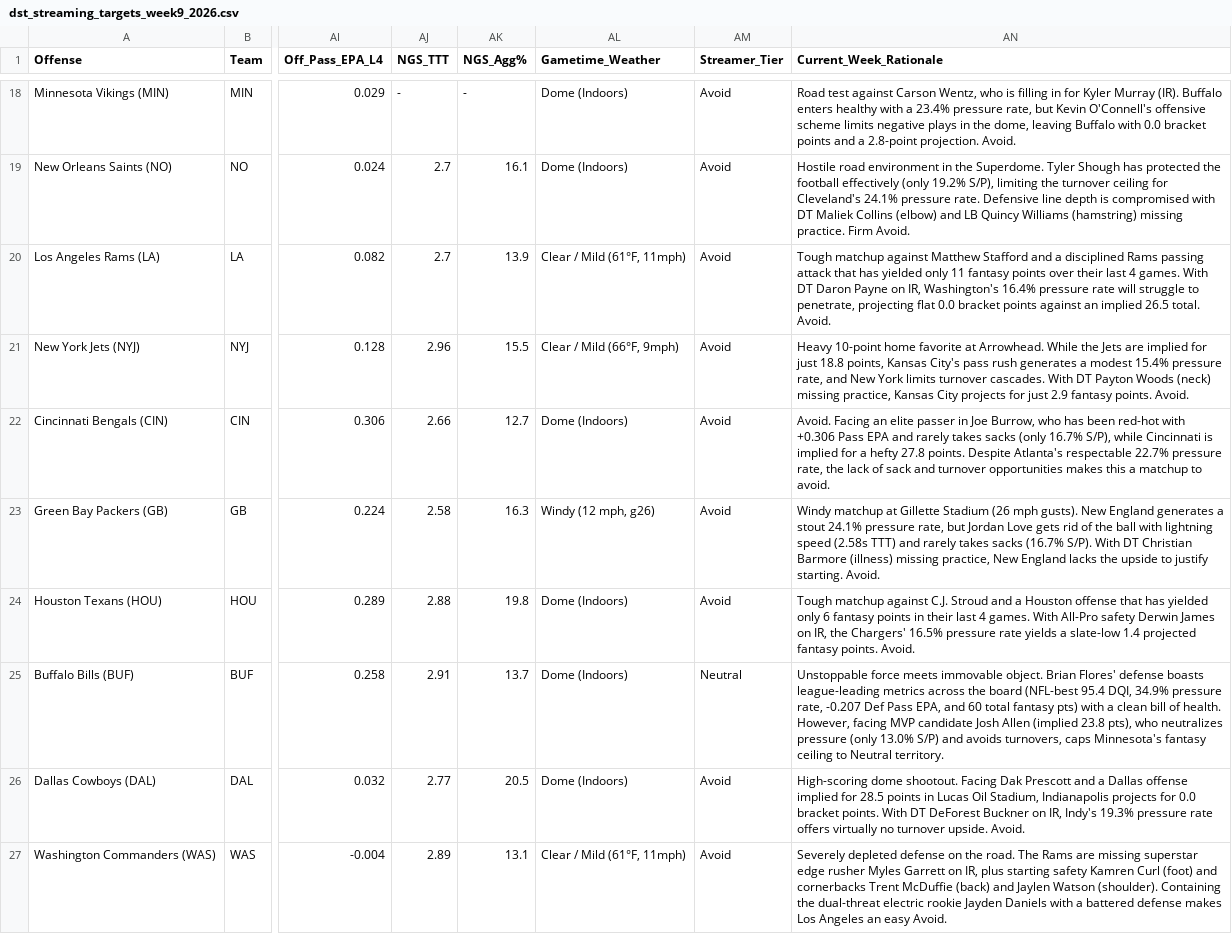
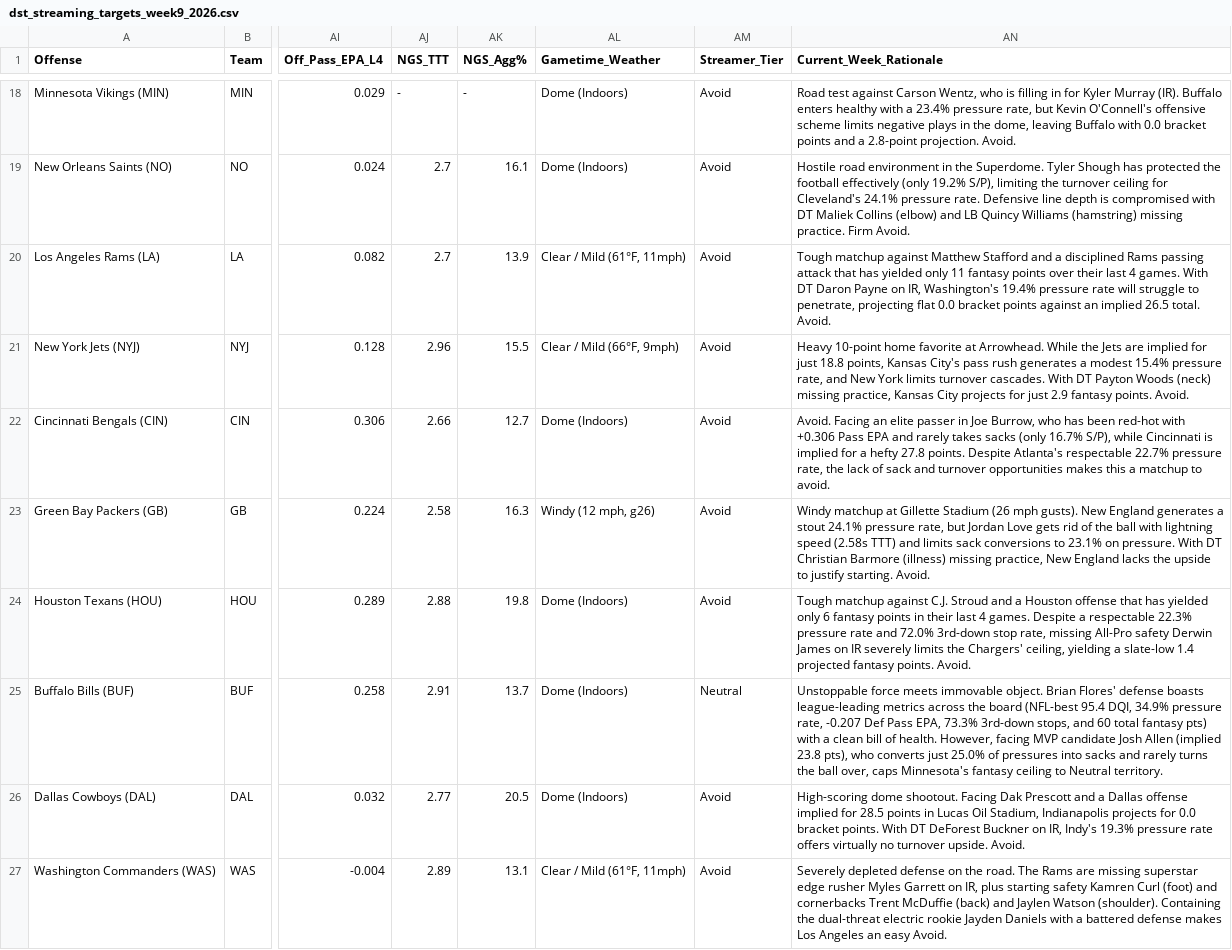
Before and after one commit to paulberman28-code/Fantasy-Football-Defense-Streamer-Tool, a CSV file: dst_streaming_targets_week9_2026.csv, drawn as a sheet; only a part is shown, gaps mark what is left out; the diff covers the shown part only; the diff names each change by its address in the sheet, - before the commit and + after, or states it on an @@ line.

Commit message:
Fix Mahomes sack rate discrepancy to 15.6% and audit all 30 narrative stats to match table exactly

```diff
--- a/dst_streaming_targets_week9_2026.csv
+++ b/dst_streaming_targets_week9_2026.csv
-AN20 (Current_Week_Rationale): …IR, Washington's 16.4% pressure rate…
+AN20 (Current_Week_Rationale): …IR, Washington's 19.4% pressure rate…
-AN23 (Current_Week_Rationale): …TTT) and rarely takes sacks (16.7% S/P). With DT…
+AN23 (Current_Week_Rationale): …TTT) and limits sack conversions to 23.1% on pressure. With DT…
-AN24 (Current_Week_Rationale): …4 games. With All-Pro safety Derwin James on IR, the Chargers' 16.5% pressure rate yields a slate-low…
+AN24 (Current_Week_Rationale): …4 games. Despite a respectable 22.3% pressure rate and 72.0% 3rd-down stop rate, missing All-Pro safety Derwin James on IR severely limits the Chargers' ceiling, yielding a slate-low…
-AN25 (Current_Week_Rationale): …Pass EPA, and 60 total fantasy pts) with a clean bill of health. However, facing MVP candidate Josh Allen (implied 23.8 pts), who neutralizes pressure (only 13.0% S/P) and avoids turnovers, caps Minnesota's…
+AN25 (Current_Week_Rationale): …Pass EPA, 73.3% 3rd-down stops, and 60 total fantasy pts) with a clean bill of health. However, facing MVP candidate Josh Allen (implied 23.8 pts), who converts just 25.0% of pressures into sacks and rarely turns the ball over, caps Minnesota's…
```
Also changed, not shown: 12 edited cells elsewhere in this file, dst_streaming_targets_week9_2026_friendly.csv, 2 other files.
